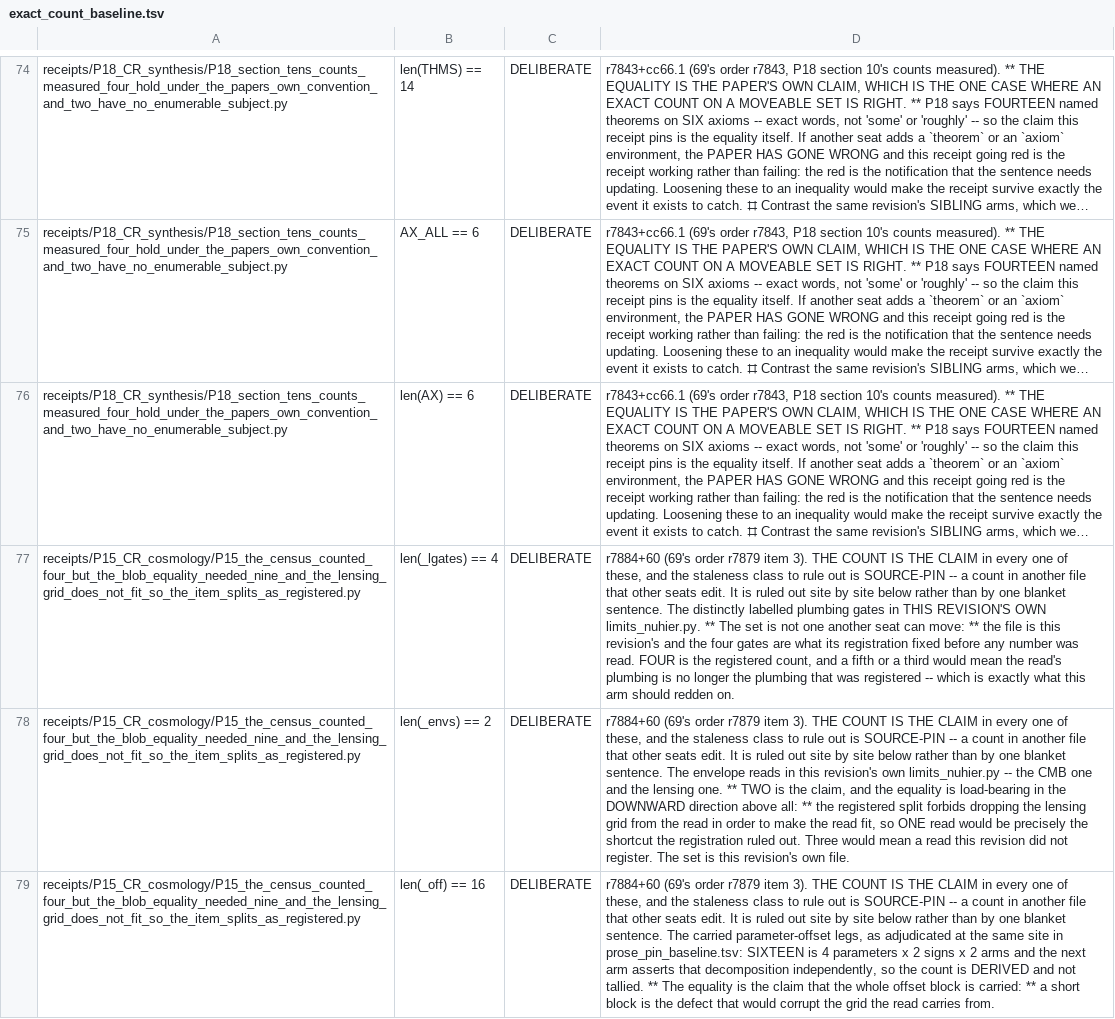
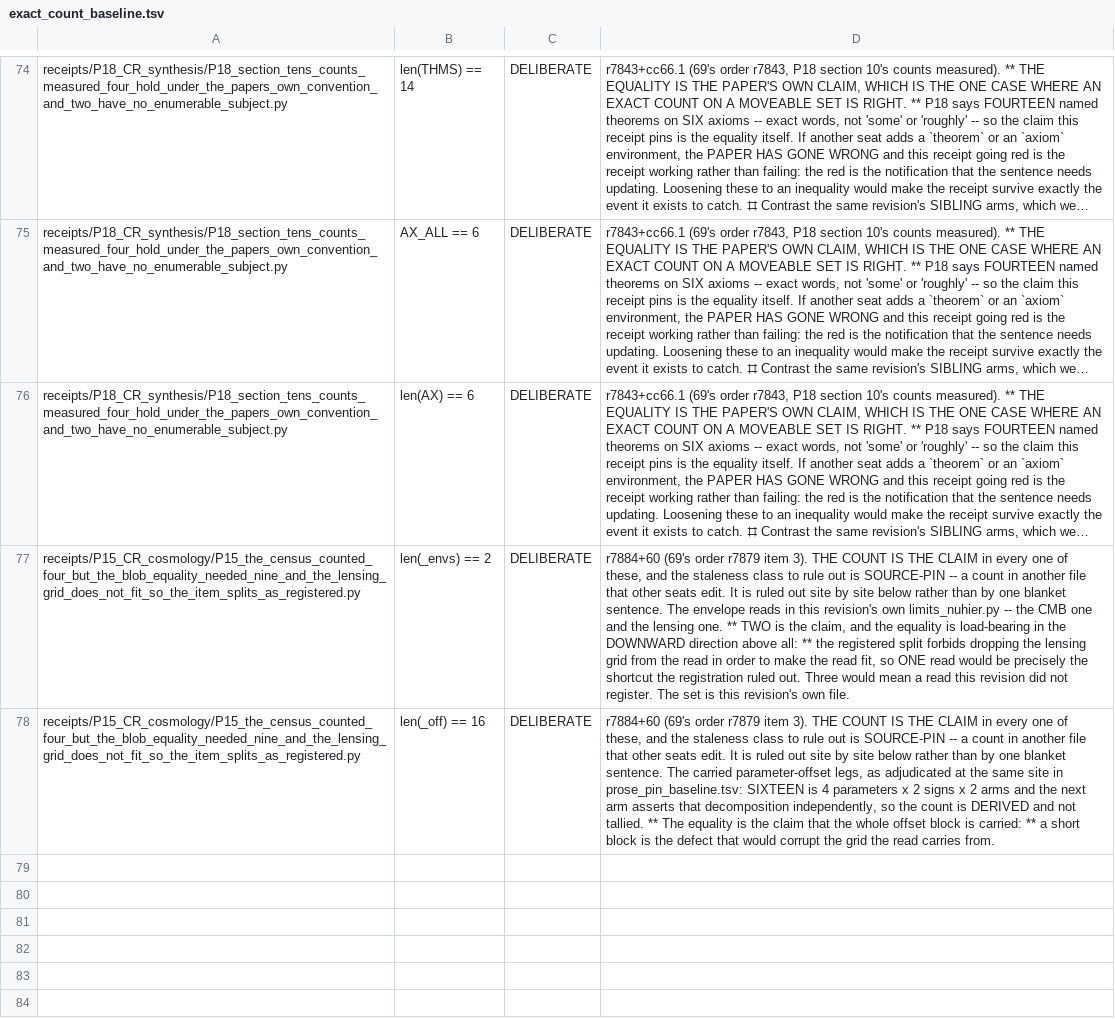
Before and after one commit to daryljanzen/shadow-of-existence, a TSV file: corpus/exact_count_baseline.tsv, drawn as a sheet; only a part is shown, gaps mark what is left out; long unchanged cells end in …; the diff names each change by its address in the sheet, - before the commit and + after, or states it on an @@ line.

```diff
--- a/corpus/exact_count_baseline.tsv
+++ b/corpus/exact_count_baseline.tsv
-row 77: receipts/P15_CR_cosmology/P15_the_census_counted_four_but_the_blob_equality_needed_nine_and_the_lensing_grid_does_not_fit_so_the_item_splits_as_registered.py | len(_lgates) == 4 | DELIBERATE | r7884+60 (69's order r7879 item 3). THE COUNT IS THE CLAIM in every one of these, and the staleness class to rule out is SOURCE-PIN -- a count in another file that other seats edit. It is ruled out site by site below rather than by one blanket sentence. The distinctly labelled plumbing gates in THIS REVISION'S OWN limits_nuhier.py. ** The set is not one another seat can move: ** the file is this revision's and the four gates are what its registration fixed before any number was read. FOUR is the registered count, and a fifth or a third would mean the read's plumbing is no longer the plumbing that was registered -- which is exactly what this arm should redden on.
```
Also changed, not shown: 10 other files.
